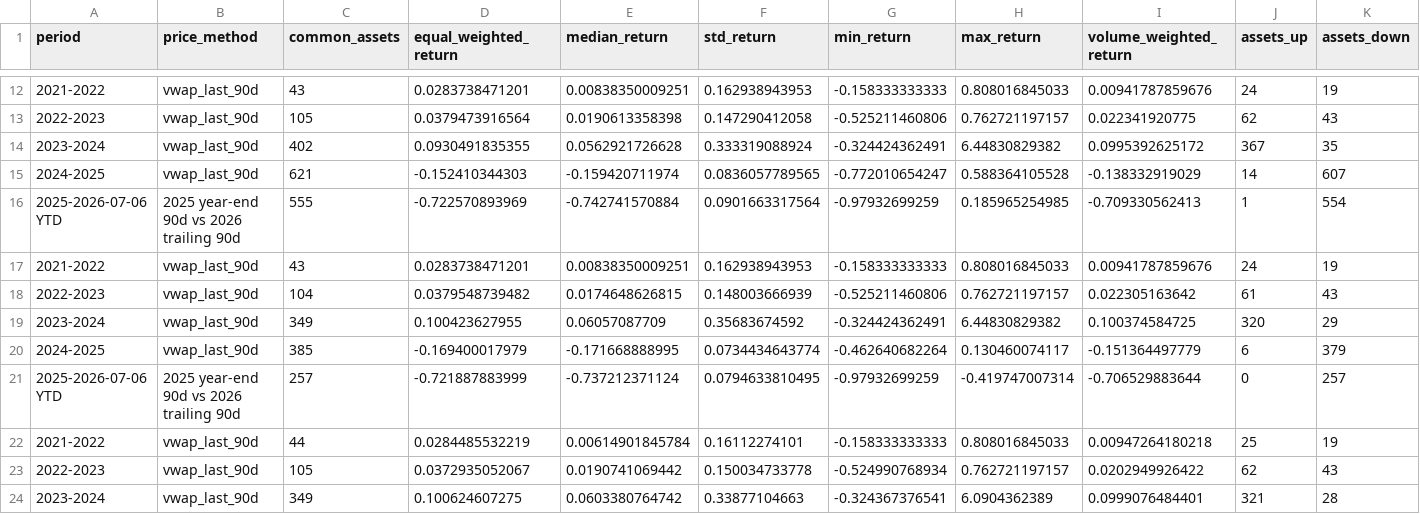
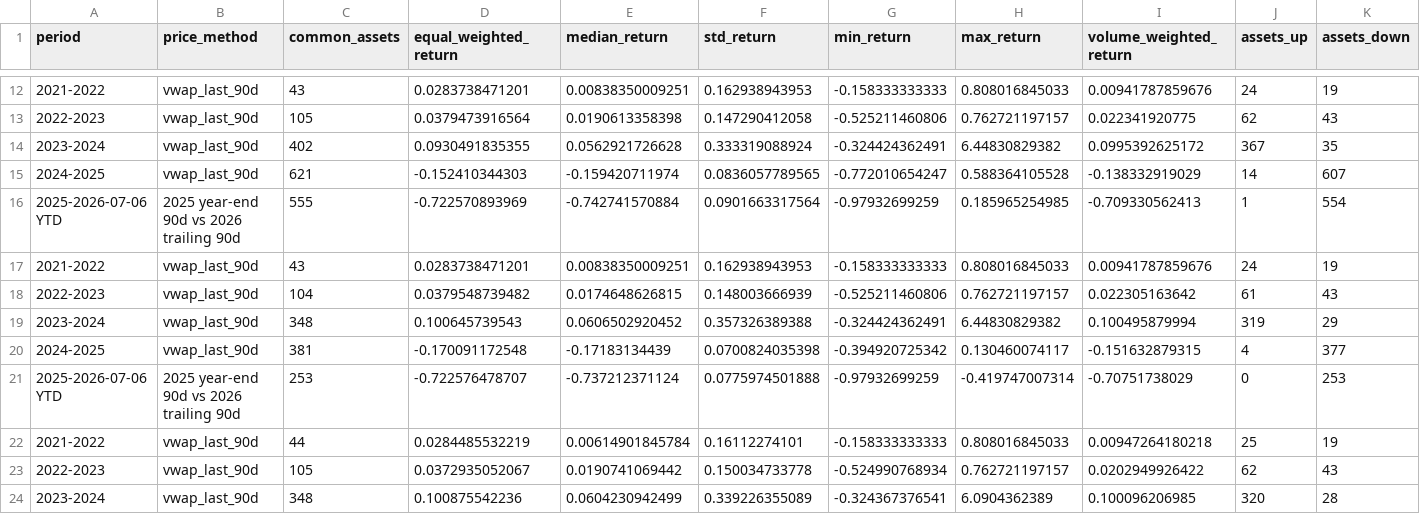
Before and after one commit to skywuju99/sto-reits-comparison-study-final, a CSV file: data/secondary_market/common_asset_returns_robustness.csv, drawn as a sheet; only a part is shown, gaps mark what is left out; the diff covers the shown part only; the diff names each change by its address in the sheet, - before the commit and + after, or states it on an @@ line.

Commit message:
Add files via upload

```diff
--- a/data/secondary_market/common_asset_returns_robustness.csv
+++ b/data/secondary_market/common_asset_returns_robustness.csv
-C19 (common_assets): 349
+C19 (common_assets): 348
-D19 (equal_weighted_return): 0.100423627955
+D19 (equal_weighted_return): 0.100645739543
-E19 (median_return): 0.06057087709
+E19 (median_return): 0.0606502920452
-F19 (std_return): 0.35683674592
+F19 (std_return): 0.357326389388
-I19 (volume_weighted_return): 0.100374584725
+I19 (volume_weighted_return): 0.100495879994
-J19 (assets_up): 320
+J19 (assets_up): 319
-C20 (common_assets): 385
+C20 (common_assets): 381
-D20 (equal_weighted_return): -0.169400017979
+D20 (equal_weighted_return): -0.170091172548
-E20 (median_return): -0.171668888995
+E20 (median_return): -0.17183134439
-F20 (std_return): 0.0734434643774
+F20 (std_return): 0.0700824035398
-G20 (min_return): -0.462640682264
+G20 (min_return): -0.394920725342
-I20 (volume_weighted_return): -0.151364497779
+I20 (volume_weighted_return): -0.151632879315
-J20 (assets_up): 6
+J20 (assets_up): 4
-K20 (assets_down): 379
+K20 (assets_down): 377
-C21 (common_assets): 257
+C21 (common_assets): 253
-D21 (equal_weighted_return): -0.721887883999
+D21 (equal_weighted_return): -0.722576478707
-F21 (std_return): 0.0794633810495
+F21 (std_return): 0.0775974501888
-I21 (volume_weighted_return): -0.706529883644
+I21 (volume_weighted_return): -0.70751738029
-K21 (assets_down): 257
+K21 (assets_down): 253
-C24 (common_assets): 349
+C24 (common_assets): 348
-D24 (equal_weighted_return): 0.100624607275
+D24 (equal_weighted_return): 0.100875542236
-E24 (median_return): 0.0603380764742
+E24 (median_return): 0.0604230942499
-F24 (std_return): 0.33877104663
+F24 (std_return): 0.339226355089
-I24 (volume_weighted_return): 0.0999076484401
+I24 (volume_weighted_return): 0.100096206985
-J24 (assets_up): 321
+J24 (assets_up): 320
```
Also changed, not shown: 53 edited cells elsewhere in this file.
